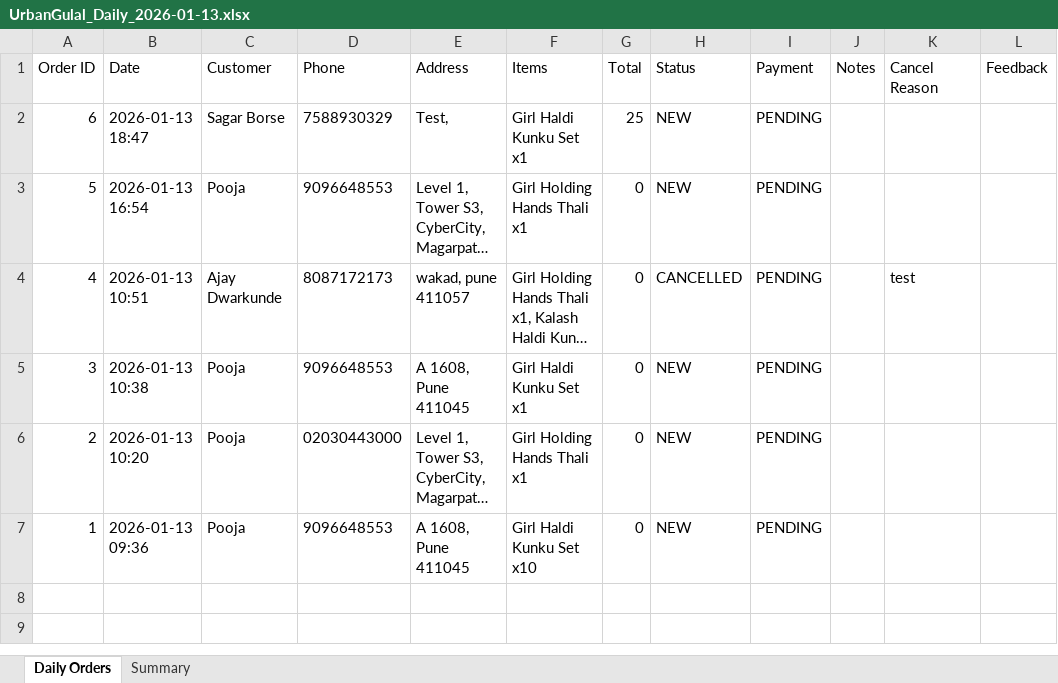
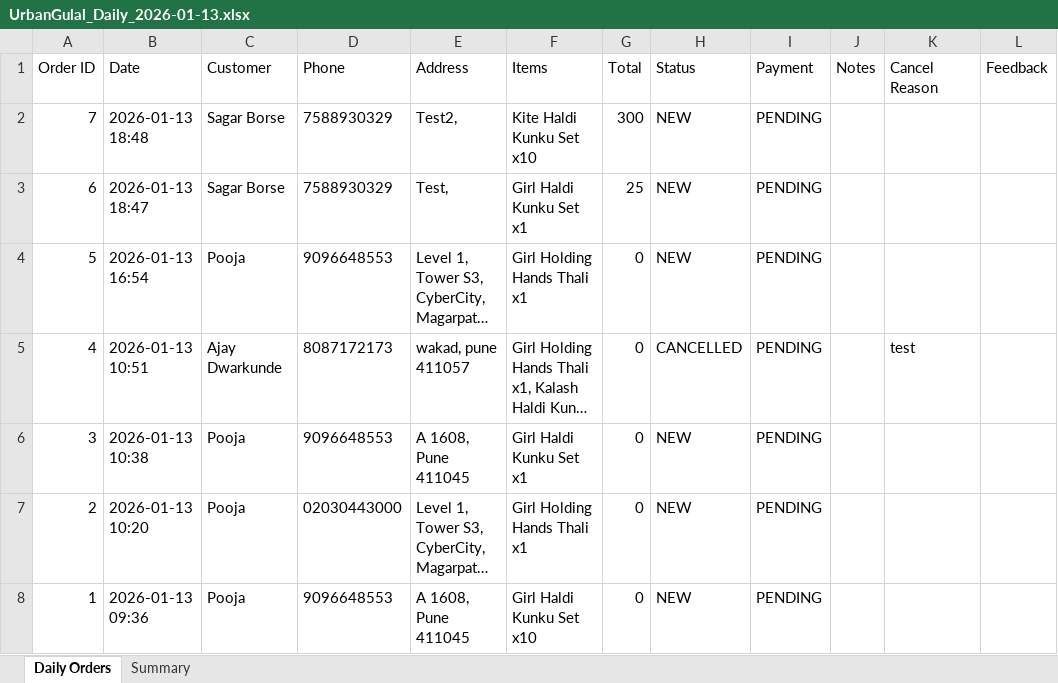
Before and after one commit to poojadwarkunde/urban-gulal, an Excel workbook: reports/UrbanGulal_Daily_2026-01-13.xlsx, sheet Daily Orders, drawn as a sheet; long unchanged cells end in …; values as stored, in another font and other column widths than the file's, no borders; the diff names each change by its address in the sheet, - before the commit and + after, or states it on an @@ line.

Commit message:
📊 Update UrbanGulal_Daily_2026-01-13.xlsx - 2026-01-13T18:48:04.778Z

```diff
--- a/reports/UrbanGulal_Daily_2026-01-13.xlsx (sheet Daily Orders)
+++ b/reports/UrbanGulal_Daily_2026-01-13.xlsx (sheet Daily Orders)
+row 2: 7 | 2026-01-13 18:48 | Sagar Borse | 7588930329 | Test2, | Kite Haldi Kunku Set x10 | 300 | NEW | PENDING
```
Also changed, not shown: sheet Summary.
